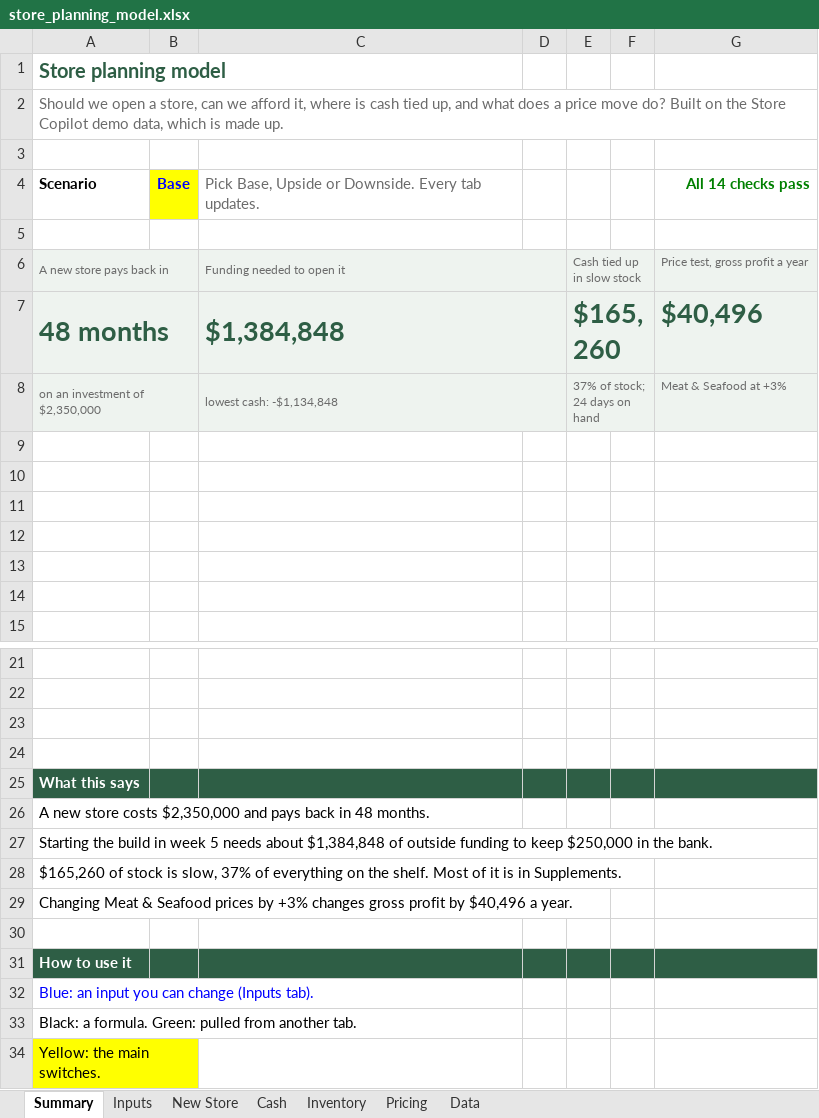
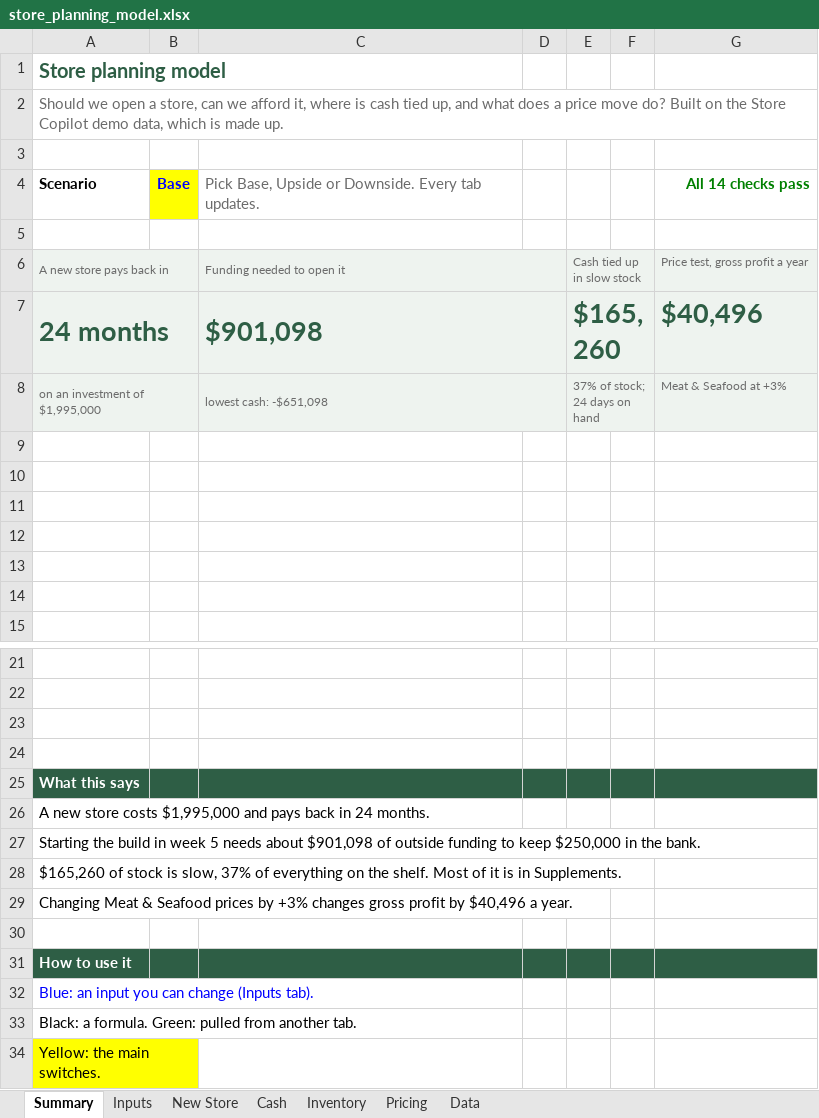
Before and after one commit to A28-2001/store-copilot, an Excel workbook: planning/store_planning_model.xlsx, sheet Summary, drawn as a sheet; only a part is shown, gaps mark what is left out; values as stored, in another font and other column widths than the file's, no borders; charts and pictures and conditional formats not drawn; the diff names each change by its address in the sheet, - before the commit and + after, or states it on an @@ line.

```diff
--- a/planning/store_planning_model.xlsx (sheet Summary)
+++ b/planning/store_planning_model.xlsx (sheet Summary)
-A7: 48 months
+A7: 24 months
-C7: $1,384,848
+C7: $901,098
-A8: on an investment of $2,350,000
+A8: on an investment of $1,995,000
-C8: lowest cash: -$1,134,848
+C8: lowest cash: -$651,098
-A26: …store costs $2,350,000 and pays back in 48 months.
+A26: …store costs $1,995,000 and pays back in 24 months.
-A27: …needs about $1,384,848 of outside…
+A27: …needs about $901,098 of outside…
```
Also changed, not shown: sheet New Store, sheet Cash, sheet Inputs, sheet Data, charts or pictures, 2 other files.
